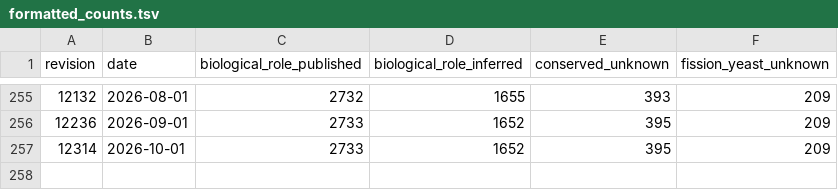
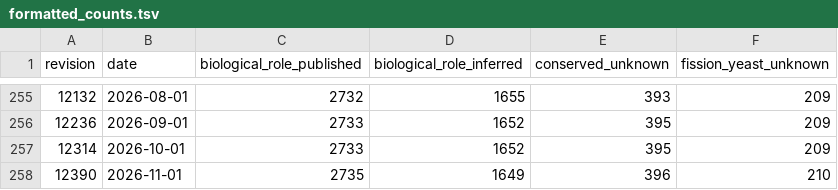
Before and after one commit to pombase/genome_changelog, a TSV file: gene_characterisation_status/results/formatted_counts.tsv, drawn as a sheet; only a part is shown, gaps mark what is left out.

```diff
--- a/gene_characterisation_status/results/formatted_counts.tsv
+++ b/gene_characterisation_status/results/formatted_counts.tsv
@@ -257 +257,2 @@ revision	date	biological_role_published	biological_role_inferred	conserved_unkno
 12314	2026-10-01	2733	1652	395	209
+12390	2026-11-01	2735	1649	396	210
```
Also changed, not shown: gene_characterisation_status/results/merged_counts.tsv, 1 other file.
